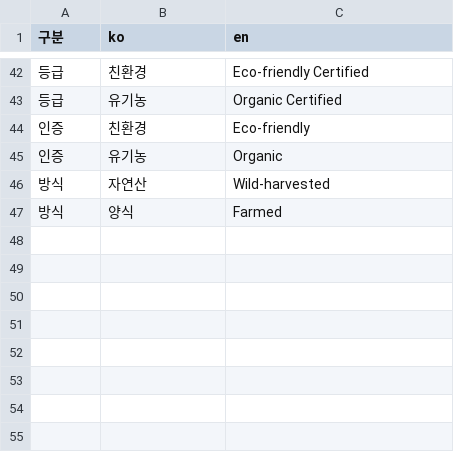
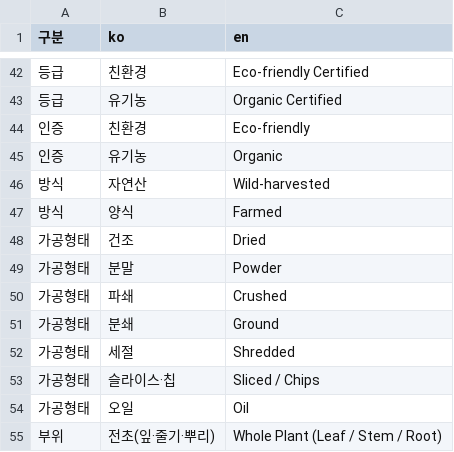
Before and after one commit to suchang-marketing/catalog, a CSV file: en-terms.csv, drawn as a sheet; only a part is shown, gaps mark what is left out.

```diff
--- a/en-terms.csv
+++ b/en-terms.csv
@@ -47 +47,9 @@
 방식,양식,Farmed
+가공형태,건조,Dried
+가공형태,분말,Powder
+가공형태,파쇄,Crushed
+가공형태,분쇄,Ground
+가공형태,세절,Shredded
+가공형태,슬라이스·칩,Sliced / Chips
+가공형태,오일,Oil
+부위,전초(잎·줄기·뿌리),Whole Plant (Leaf / Stem / Root)
```
Also changed, not shown: 3 other files.
